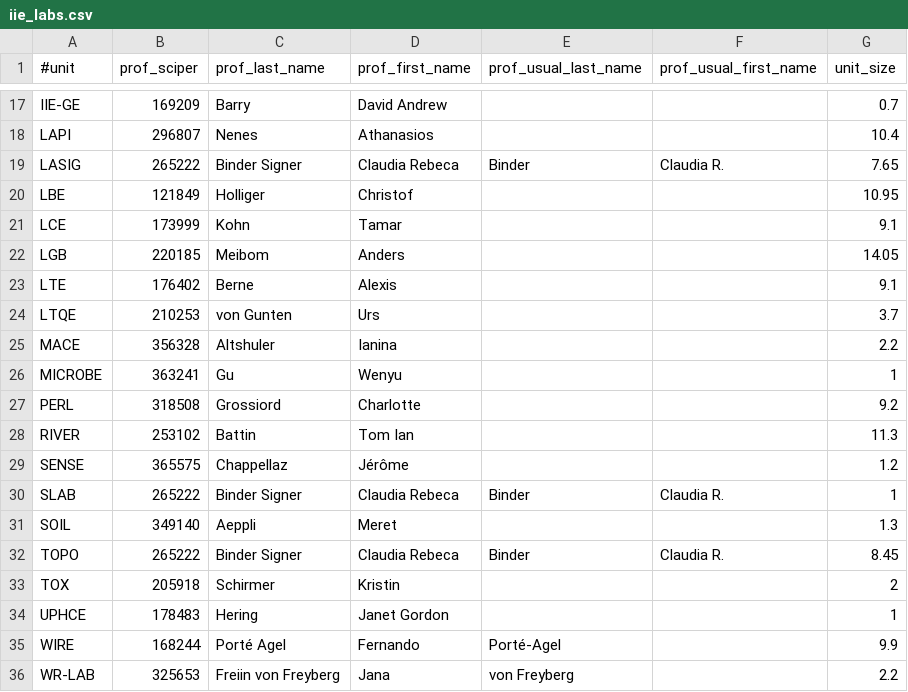
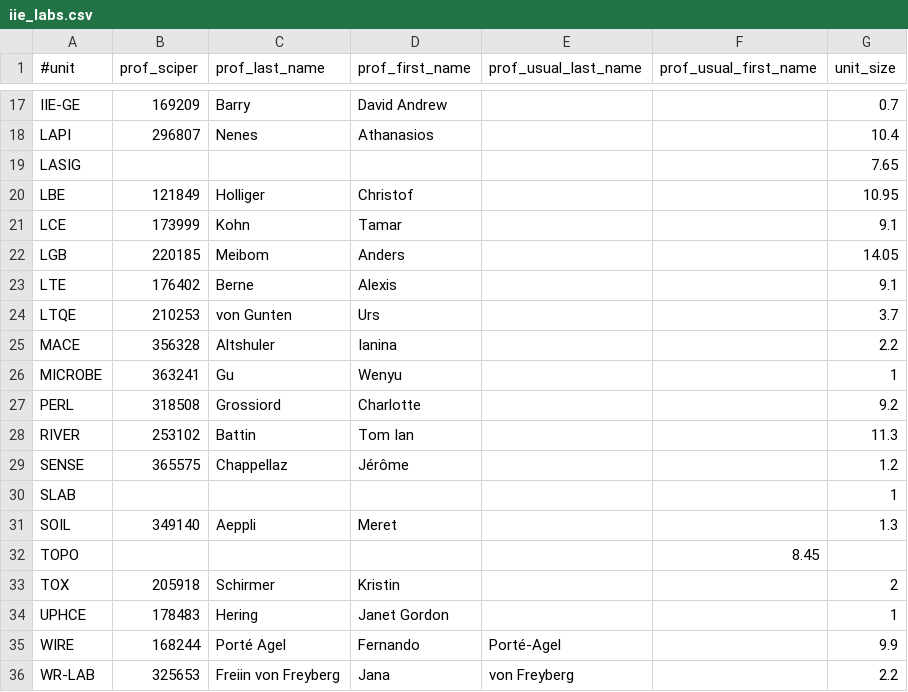
Before and after one commit to EPFL-ENAC/iie-research-landscape, a CSV file: scrapping/data/iie_labs.csv, drawn as a sheet; only a part is shown, gaps mark what is left out.

Commit message:
feat: add teaching data to all_sources.json

```diff
--- a/scrapping/data/iie_labs.csv
+++ b/scrapping/data/iie_labs.csv
@@ -18,3 +18,3 @@ IIE-GE,169209,Barry,David Andrew,,,0.7
 LAPI,296807,Nenes,Athanasios,,,10.4
-LASIG,265222,Binder Signer,Claudia Rebeca,Binder,Claudia R.,7.65
+LASIG,,,,,,7.65
 LBE,121849,Holliger,Christof,,,10.95
@@ -29,5 +29,5 @@ RIVER,253102,Battin,Tom Ian,,,11.3
 SENSE,365575,Chappellaz,Jérôme,,,1.2
-SLAB,265222,Binder Signer,Claudia Rebeca,Binder,Claudia R.,1
+SLAB,,,,,,1
 SOIL,349140,Aeppli,Meret,,,1.3
-TOPO,265222,Binder Signer,Claudia Rebeca,Binder,Claudia R.,8.45
+TOPO,,,,,8.45
 TOX,205918,Schirmer,Kristin,,,2
```
Also changed, not shown: 6 other files.
